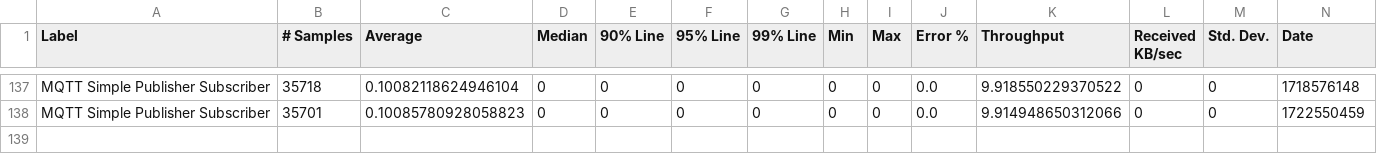
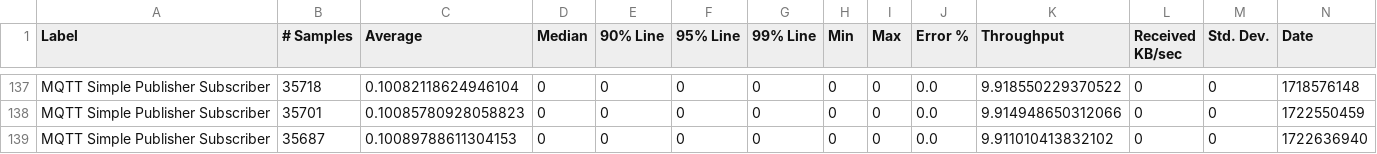
Before and after one commit to ballerina-platform/module-ballerina-mqtt, a CSV file: load-tests/simple_publisher_subscriber/results/summary.csv, drawn as a sheet; only a part is shown, gaps mark what is left out; rows hold the shown columns only; the diff names each change by its address in the sheet, - before the commit and + after, or states it on an @@ line.

Commit message:
Update simple_publisher_subscriber test results on Fri Aug  2 22:16:57 UTC 2024

```diff
--- a/load-tests/simple_publisher_subscriber/results/summary.csv
+++ b/load-tests/simple_publisher_subscriber/results/summary.csv
+row 139: MQTT Simple Publisher Subscriber | 35687 | 0.10089788611304153 | 0 | 0 | 0 | 0 | 0 | 0 | 0.0 | 9.911010413832102 | 0 | 0 | 1722636940
```
